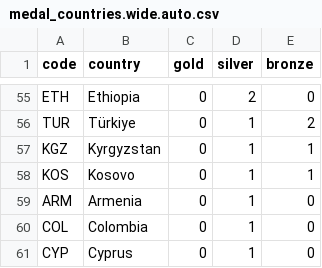
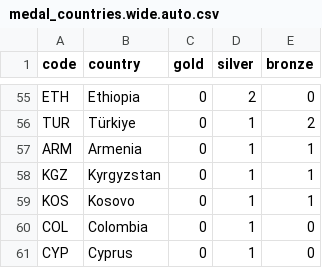
Before and after one commit to taniki/paris2024-data, a CSV file: datasets/medal_countries.wide.auto.csv, drawn as a sheet; only a part is shown, gaps mark what is left out.

```diff
--- a/datasets/medal_countries.wide.auto.csv
+++ b/datasets/medal_countries.wide.auto.csv
@@ -56,5 +56,5 @@ ETH,Ethiopia,0,2,0
 TUR,Türkiye,0,1,2
+ARM,Armenia,0,1,1
 KGZ,Kyrgyzstan,0,1,1
 KOS,Kosovo,0,1,1
-ARM,Armenia,0,1,0
 COL,Colombia,0,1,0
```
Also changed, not shown: datasets/medal_countries.long.auto.csv, datasets/medallists.csv, 1 other file.
